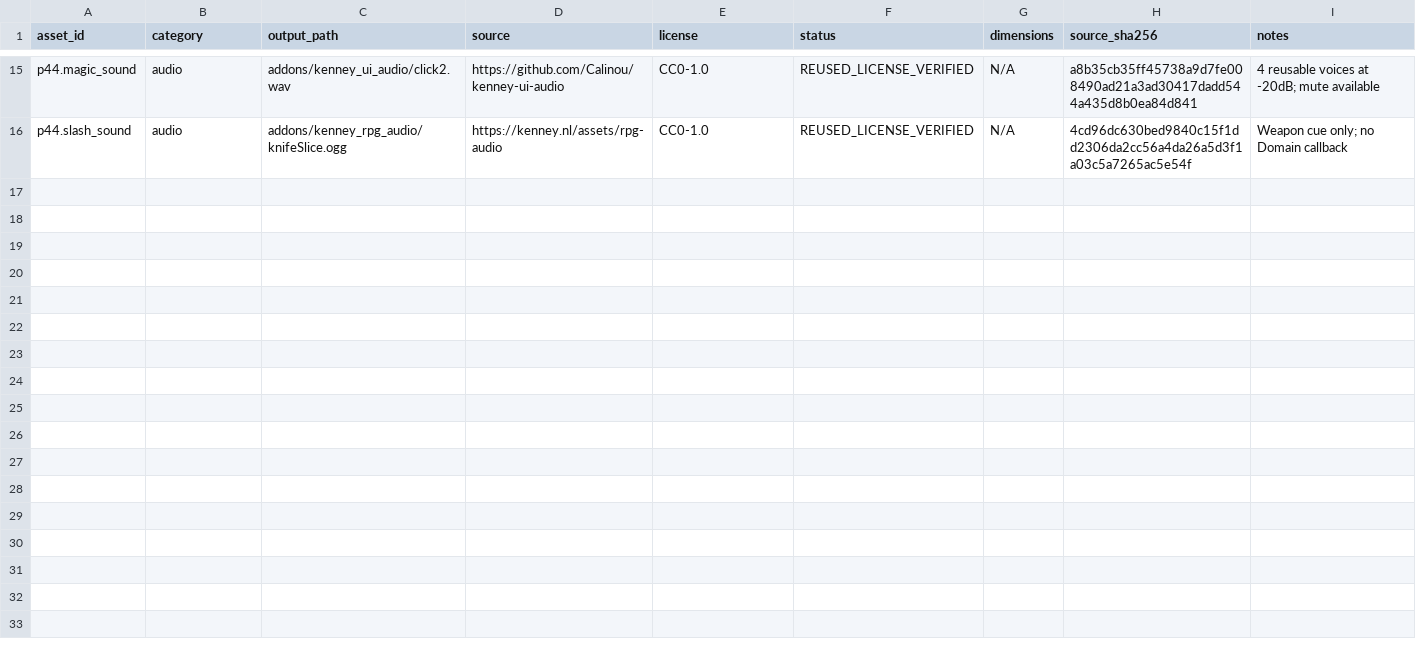
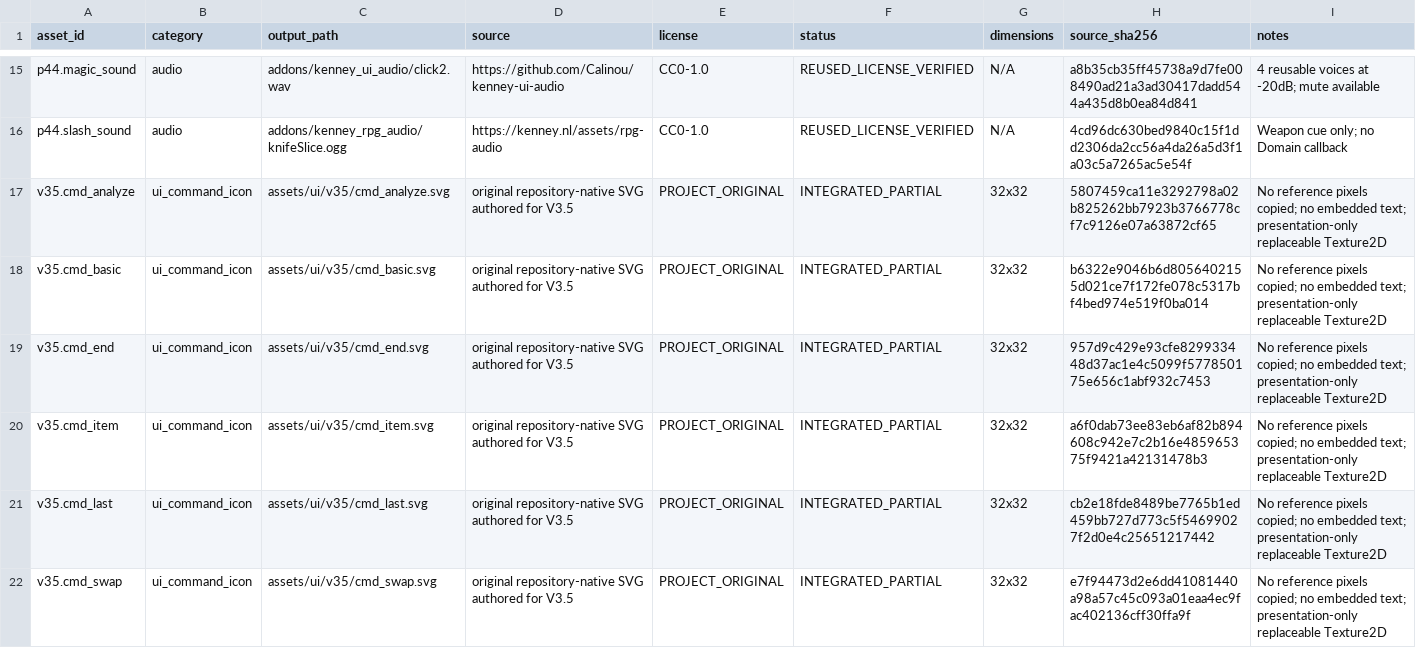
Before and after one commit to KuroNekoLi/arbitrium-nexus-godot, a CSV file: assets/asset_manifest.csv, drawn as a sheet; only a part is shown, gaps mark what is left out; the diff covers the shown part only; the diff names each change by its address in the sheet, - before the commit and + after, or states it on an @@ line.

Commit message:
feat(ui): V3.5.1 party identity/status badges and V3.5.2 command icons
Party roster: thicker crested HP/MP bars, status pill, portrait badges sourced only from projection barriers/guard/casts/actor.status; stronger selected/hover/focus. Header: legible AP caption/RP, dark-gold frame within 64px. Commands: original SVG icons, translated subtitles, Last Spell/End emphasis; command events unchanged, Analyze/Item stay UNIMPLEMENTED. Tests: test_p4_v35_party 53/53, test_p4_v35_command 26/26 (local Godot 4.7.2 headless).

Generated with [Firebender](https://firebender.com)

Co-Authored-By: Firebender <help@firebender.com>

```diff
--- a/assets/asset_manifest.csv
+++ b/assets/asset_manifest.csv
+row 17: v35.cmd_analyze | ui_command_icon | assets/ui/v35/cmd_analyze.svg | original repository-native SVG authored for V3.5 | PROJECT_ORIGINAL | INTEGRATED_PARTIAL | 32x32 | 5807459ca11e3292798a02b825262bb7923b3766778cf7c9126e07a63872cf65 | No reference pixels copied; no embedded text; presentation-only replaceable Texture2D
+row 18: v35.cmd_basic | ui_command_icon | assets/ui/v35/cmd_basic.svg | original repository-native SVG authored for V3.5 | PROJECT_ORIGINAL | INTEGRATED_PARTIAL | 32x32 | b6322e9046b6d8056402155d021ce7f172fe078c5317bf4bed974e519f0ba014 | No reference pixels copied; no embedded text; presentation-only replaceable Texture2D
+row 19: v35.cmd_end | ui_command_icon | assets/ui/v35/cmd_end.svg | original repository-native SVG authored for V3.5 | PROJECT_ORIGINAL | INTEGRATED_PARTIAL | 32x32 | 957d9c429e93cfe829933448d37ac1e4c5099f577850175e656c1abf932c7453 | No reference pixels copied; no embedded text; presentation-only replaceable Texture2D
+row 20: v35.cmd_item | ui_command_icon | assets/ui/v35/cmd_item.svg | original repository-native SVG authored for V3.5 | PROJECT_ORIGINAL | INTEGRATED_PARTIAL | 32x32 | a6f0dab73ee83eb6af82b894608c942e7c2b16e485965375f9421a42131478b3 | No reference pixels copied; no embedded text; presentation-only replaceable Texture2D
+row 21: v35.cmd_last | ui_command_icon | assets/ui/v35/cmd_last.svg | original repository-native SVG authored for V3.5 | PROJECT_ORIGINAL | INTEGRATED_PARTIAL | 32x32 | cb2e18fde8489be7765b1ed459bb727d773c5f54699027f2d0e4c25651217442 | No reference pixels copied; no embedded text; presentation-only replaceable Texture2D
+row 22: v35.cmd_swap | ui_command_icon | assets/ui/v35/cmd_swap.svg | original repository-native SVG authored for V3.5 | PROJECT_ORIGINAL | INTEGRATED_PARTIAL | 32x32 | e7f94473d2e6dd41081440a98a57c45c093a01eaa4ec9fac402136cff30ffa9f | No reference pixels copied; no embedded text; presentation-only replaceable Texture2D
```
Also changed, not shown: 6 added rows elsewhere in this file, resources/ui/battle_strings.csv, 21 other files.
